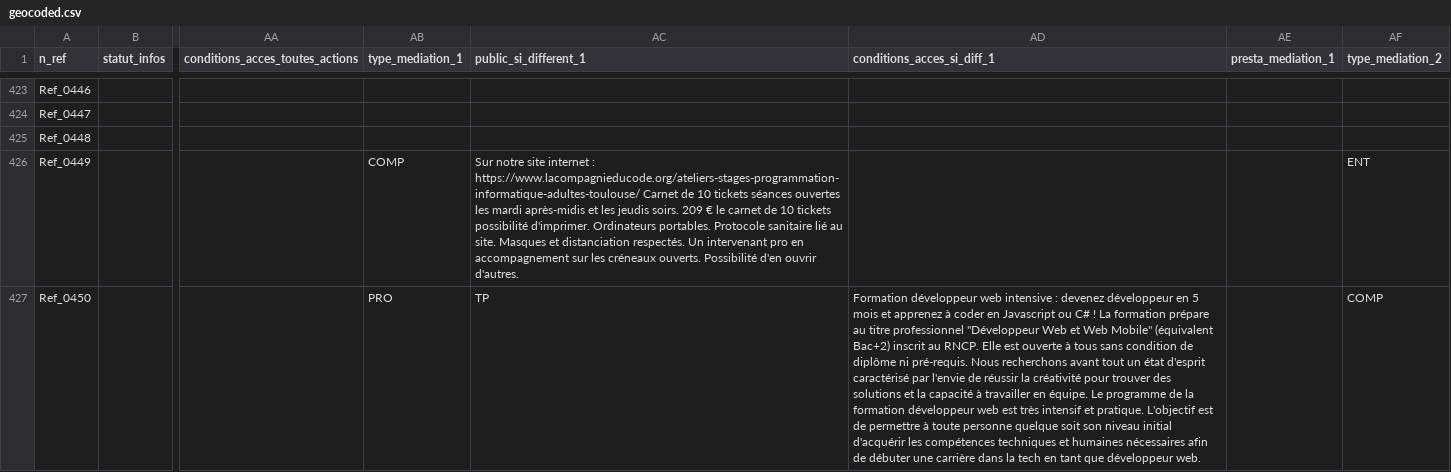
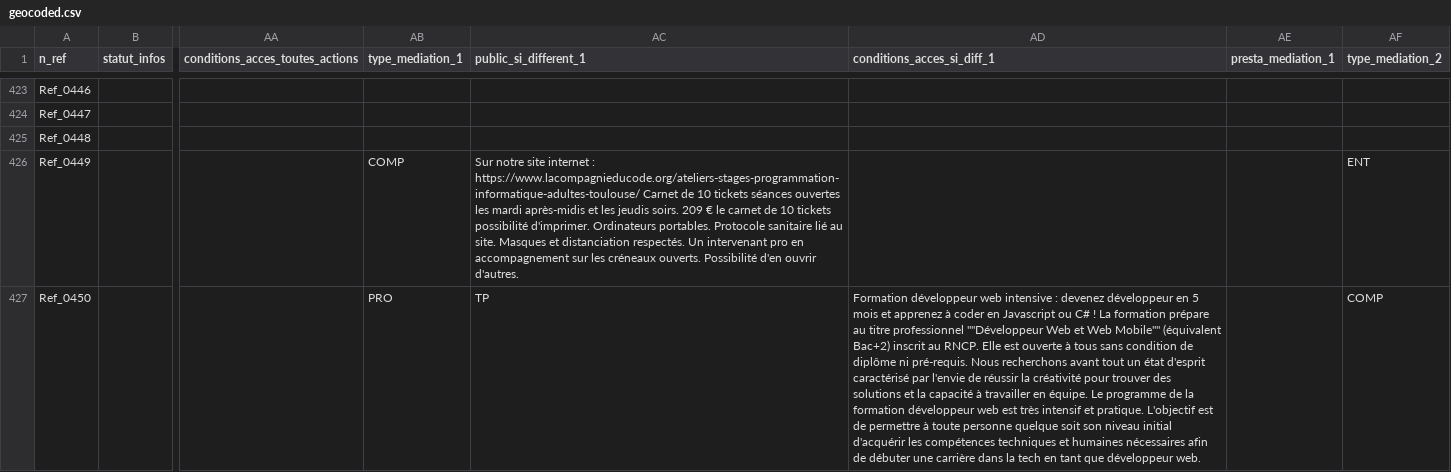
Before and after one commit to multi-coop/data-rhinocc-inclusion, a CSV file: csv/geocoding/geocoded.csv, drawn as a sheet; only a part is shown, gaps mark what is left out; the diff covers the shown part only; the diff names each change by its address in the sheet, - before the commit and + after, or states it on an @@ line.

Commit message:
Commit on branch 'datami-2022-09-14-geocoded-csv-eeacd259-b74a-4414-8ea8-bdedae19a608' Date: 14/09/2022 Time: 15:28:54 ----
Contribution from:

```diff
--- a/csv/geocoding/geocoded.csv
+++ b/csv/geocoding/geocoded.csv
-AD427 (conditions_acces_si_diff_1): …titre professionnel "Développeur Web et Web Mobile" (équivalent Bac+2)…
+AD427 (conditions_acces_si_diff_1): …titre professionnel ""Développeur Web et Web Mobile"" (équivalent Bac+2)…
```
Also changed, not shown: 7 edited cells elsewhere in this file.
